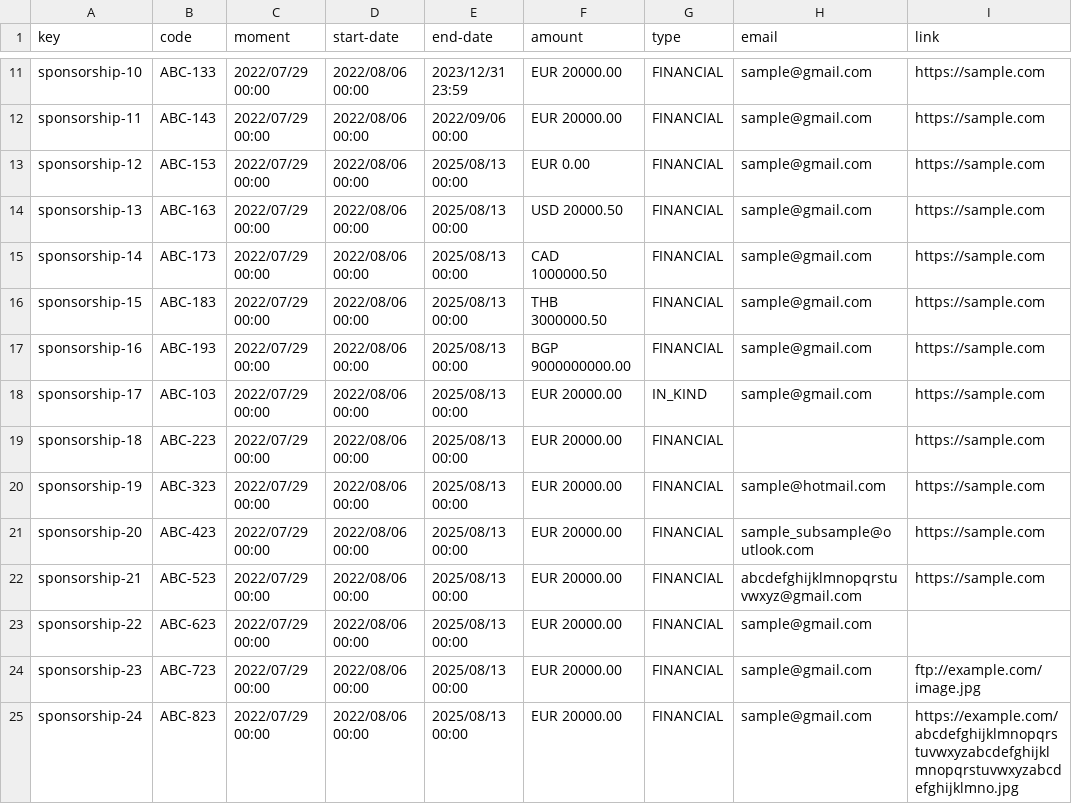
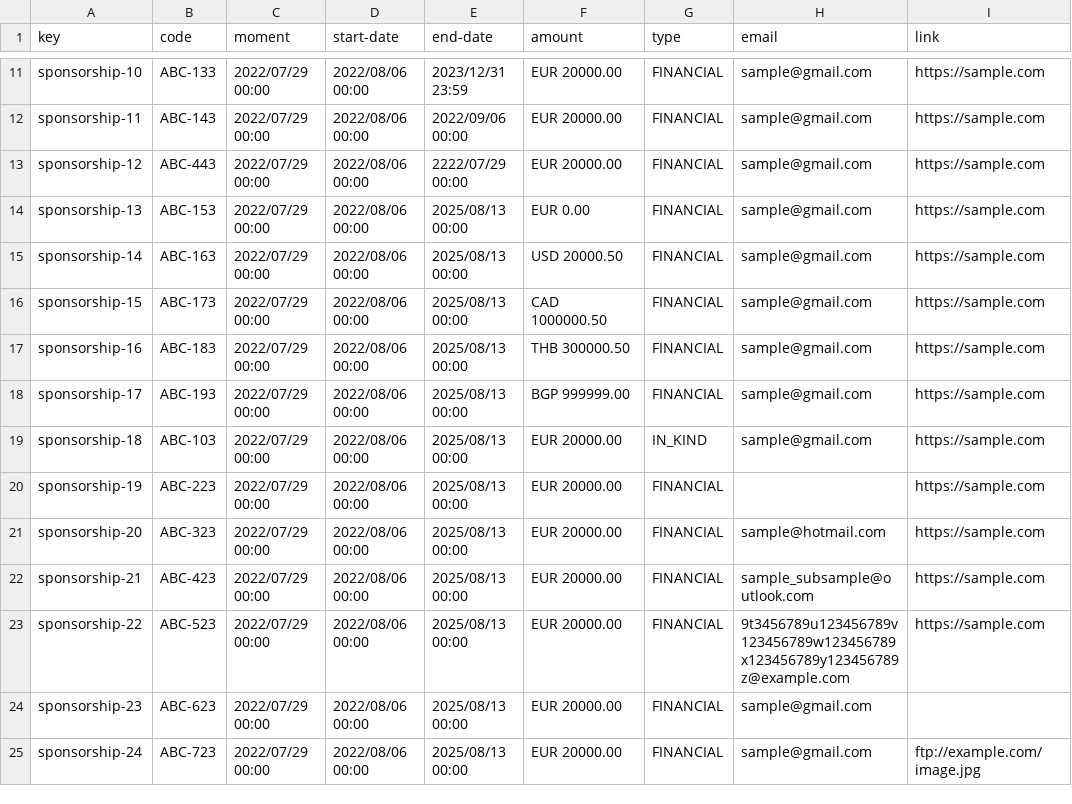
Before and after one commit to rafcasceb/Acme-SF-D04, a CSV file: src/main/webapp/WEB-INF/resources/sample-data/sponsorship.csv, drawn as a sheet; only a part is shown, gaps mark what is left out; the diff covers the shown part only; the diff names each change by its address in the sheet, - before the commit and + after, or states it on an @@ line.

Commit message:
fix(Sponsorship): Sample Data boundaries

```diff
--- a/src/main/webapp/WEB-INF/resources/sample-data/sponsorship.csv
+++ b/src/main/webapp/WEB-INF/resources/sample-data/sponsorship.csv
-B13 (code): ABC-153
+B13 (code): ABC-443
-E13 (end-date): 2025/08/13 00:00
+E13 (end-date): 2222/07/29 00:00
-F13 (amount): EUR 0.00
+F13 (amount): EUR 20000.00
-B14 (code): ABC-163
+B14 (code): ABC-153
-F14 (amount): USD 20000.50
+F14 (amount): EUR 0.00
-B15 (code): ABC-173
+B15 (code): ABC-163
-F15 (amount): CAD 1000000.50
+F15 (amount): USD 20000.50
-B16 (code): ABC-183
+B16 (code): ABC-173
-F16 (amount): THB 3000000.50
+F16 (amount): CAD 1000000.50
-B17 (code): ABC-193
+B17 (code): ABC-183
-F17 (amount): BGP 9000000000.00
+F17 (amount): THB 300000.50
-B18 (code): ABC-103
+B18 (code): ABC-193
-F18 (amount): EUR 20000.00
+F18 (amount): BGP 999999.00
-G18 (type): IN_KIND
+G18 (type): FINANCIAL
-B19 (code): ABC-223
+B19 (code): ABC-103
-G19 (type): FINANCIAL
+G19 (type): IN_KIND
-H19 (email): (empty)
+H19 (email): sample@gmail.com
-B20 (code): ABC-323
+B20 (code): ABC-223
-H20 (email): sample@hotmail.com
+H20 (email): (empty)
-B21 (code): ABC-423
+B21 (code): ABC-323
-H21 (email): sample_subsample@outlook.com
+H21 (email): sample@hotmail.com
-B22 (code): ABC-523
+B22 (code): ABC-423
-H22 (email): abcdefghijklmnopqrstuvwxyz@gmail.com
+H22 (email): sample_subsample@outlook.com
-B23 (code): ABC-623
+B23 (code): ABC-523
-H23 (email): sample@gmail.com
+H23 (email): 9t3456789u123456789v123456789w123456789x123456789y123456789z@example.com
-I23 (link): (empty)
+I23 (link): https://sample.com
-B24 (code): ABC-723
+B24 (code): ABC-623
-I24 (link): ftp://example.com/image.jpg
+I24 (link): (empty)
-B25 (code): ABC-823
+B25 (code): ABC-723
-I25 (link): https://example.com/abcdefghijklmnopqrstuvwxyzabcdefghijklmnopqrstuvwxyzabcdefghijklmno.jpg
+I25 (link): ftp://example.com/image.jpg
```
Also changed, not shown: 1 added row and 8 edited cells elsewhere in this file, src/main/webapp/WEB-INF/resources/sample-data/invoice.csv, 1 other file.
